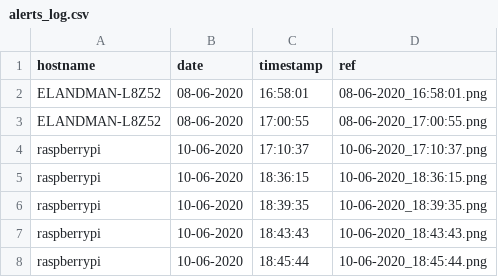
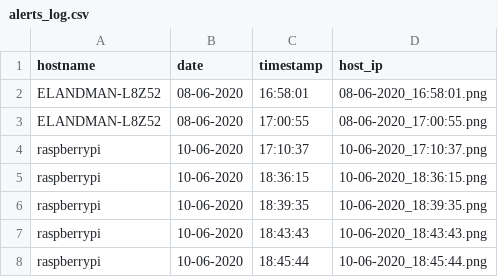
Before and after one commit to elisemercury/Face-Recognition-on-Pi, a CSV file: alerts_log.csv, drawn as a sheet.

```diff
--- a/alerts_log.csv
+++ b/alerts_log.csv
@@ -1,2 +1,2 @@
-hostname,date,timestamp,ref
+hostname,date,timestamp,host_ip
 ELANDMAN-L8Z52,08-06-2020,16:58:01,08-06-2020_16:58:01.png
```
Also changed, not shown: 1 other file.
